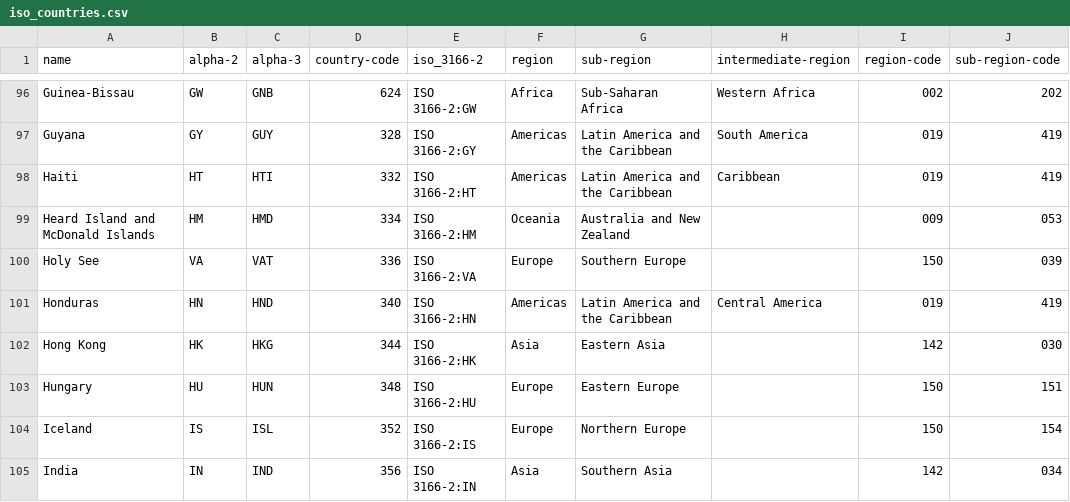
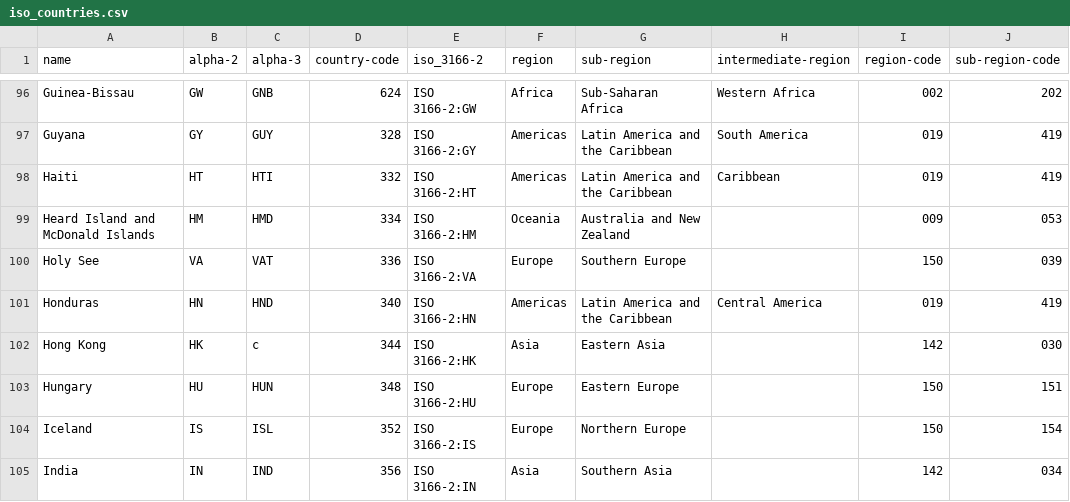
Before and after one commit to Project-Cofin/cofin-msa-map, a CSV file: backend/map/data/iso_countries.csv, drawn as a sheet; only a part is shown, gaps mark what is left out; the diff names each change by its address in the sheet, - before the commit and + after, or states it on an @@ line.

```diff
--- a/backend/map/data/iso_countries.csv
+++ b/backend/map/data/iso_countries.csv
-C102 (alpha-3): HKG
+C102 (alpha-3): c
```
Also changed, not shown: 2 other files.
